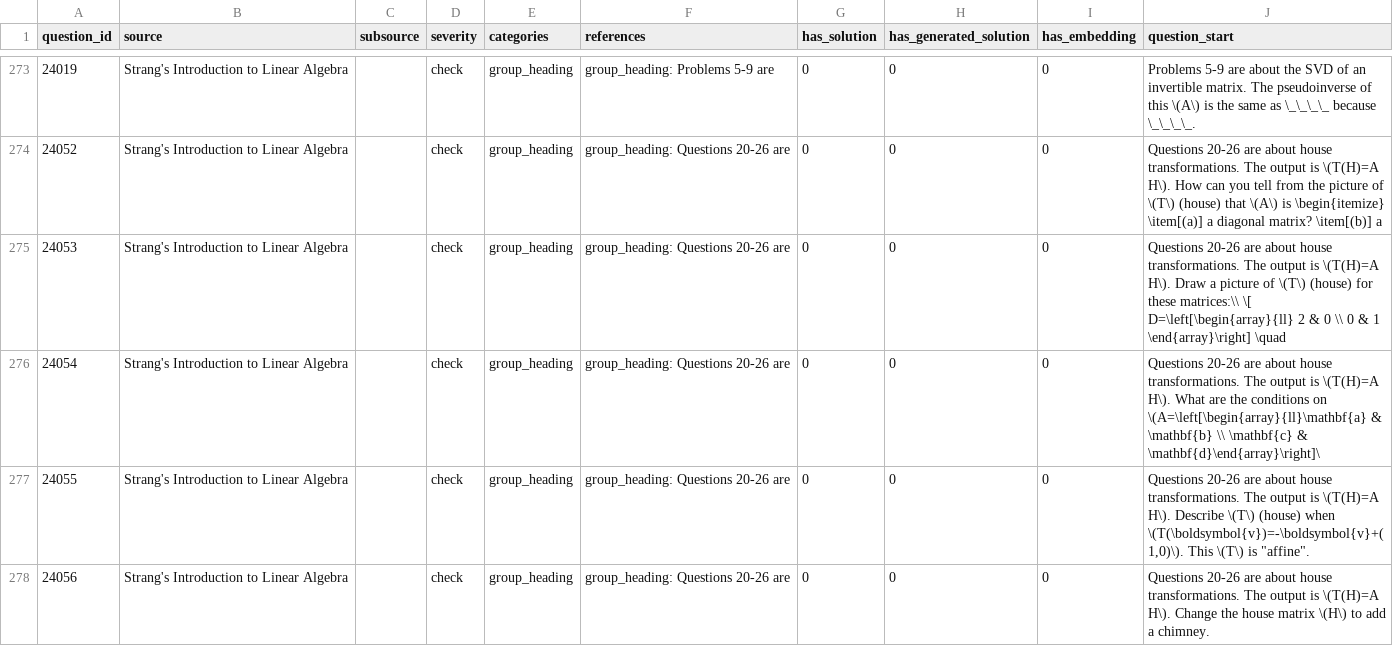
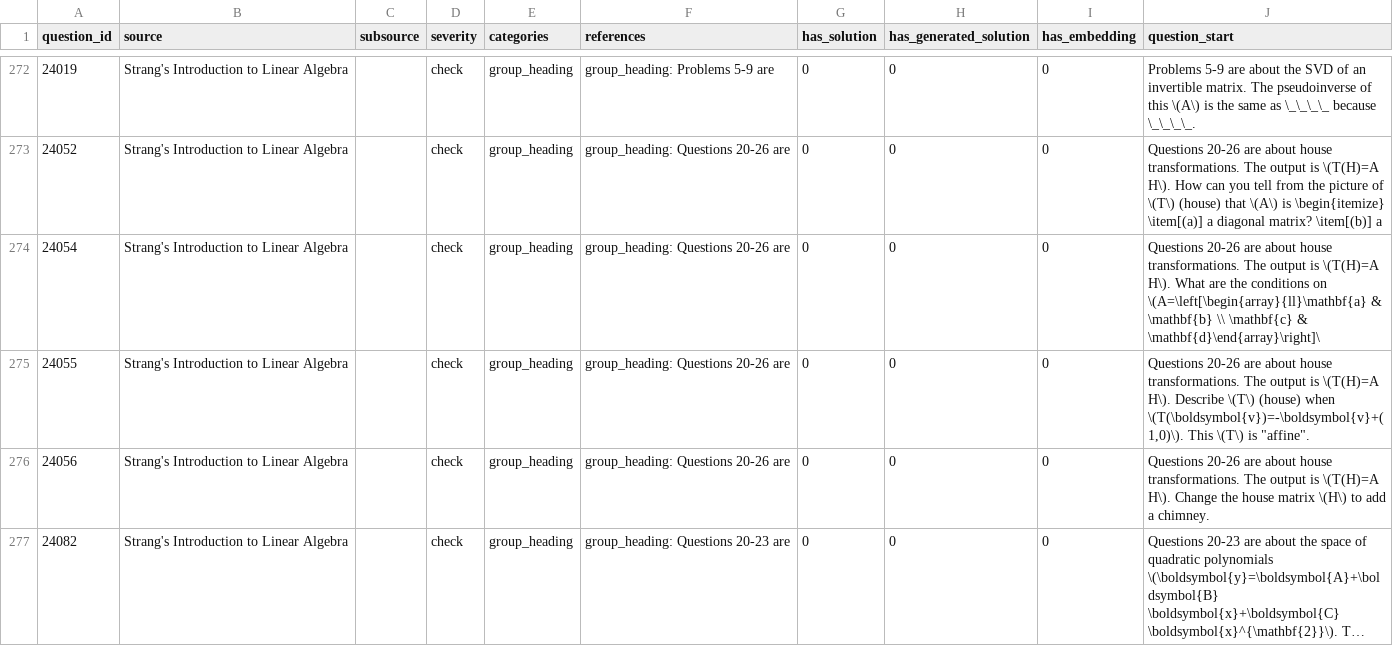
Before and after one commit to joelynx/Amplify, a CSV file: taxonomy/data_quality/missing_refs.csv, drawn as a sheet; only a part is shown, gaps mark what is left out; the shorter side is filled out with more unchanged rows; long unchanged cells end in …; the diff covers the shown part only; the diff names each change by its address in the sheet, - before the commit and + after, or states it on an @@ line.

```diff
--- a/taxonomy/data_quality/missing_refs.csv
+++ b/taxonomy/data_quality/missing_refs.csv
-row 275: 24053 | Strang's Introduction to Linear Algebra |  | check | group_heading | group_heading: Questions 20-26 are | 0 | 0 | 0 | Questions 20-26 are about house transformations. The output is \(T(H)=A H\). Draw a picture of \(T\) (house) for these matrices:\\ \[ D=\left[\begin{array}{ll} 2 & 0 \\ 0 & 1 \end{array}\right] \quad
```
Also changed, not shown: 3 removed rows elsewhere in this file, 2 other files.
